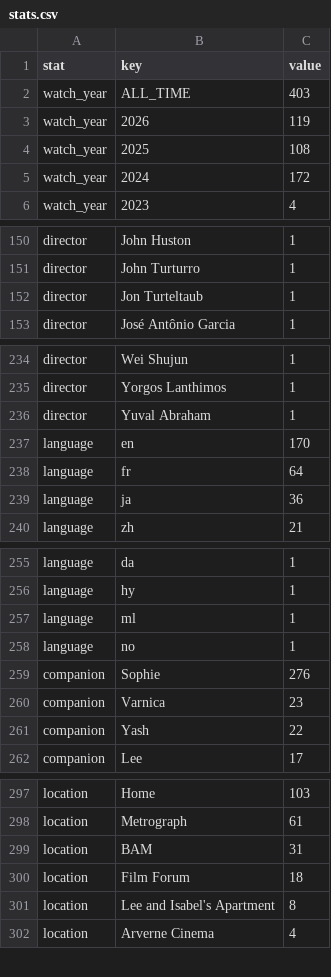
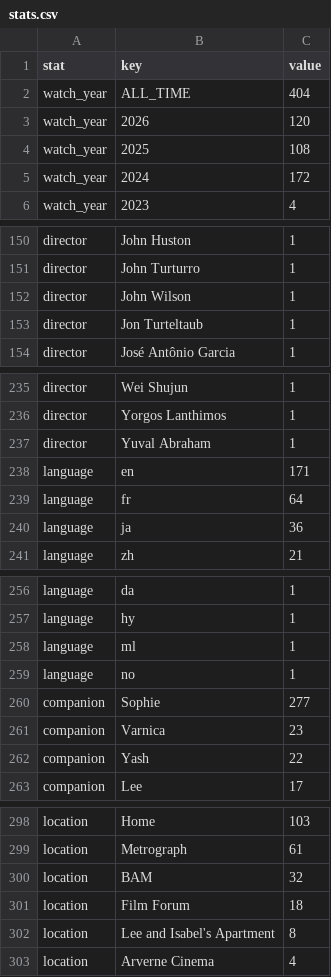
Before and after one commit to shreshthkhilani/shreshth-filmstruck, a CSV file: data/stats.csv, drawn as a sheet; only a part is shown, gaps mark what is left out; the diff covers the shown part only.

```diff
--- a/data/stats.csv
+++ b/data/stats.csv
@@ -1,4 +1,4 @@
 stat,key,value
-watch_year,ALL_TIME,403
-watch_year,2026,119
+watch_year,ALL_TIME,404
+watch_year,2026,120
 watch_year,2025,108
@@ -151,2 +151,3 @@ director,John Huston,1
 director,John Turturro,1
+director,John Wilson,1
 director,Jon Turteltaub,1
@@ -236,3 +237,3 @@ director,Yorgos Lanthimos,1
 director,Yuval Abraham,1
-language,en,170
+language,en,171
 language,fr,64
@@ -258,3 +259,3 @@ language,ml,1
 language,no,1
-companion,Sophie,276
+companion,Sophie,277
 companion,Varnica,23
@@ -298,3 +299,3 @@ location,Home,103
 location,Metrograph,61
-location,BAM,31
+location,BAM,32
 location,Film Forum,18
```
Also changed, not shown: 1 edited cell elsewhere in this file, data/films.csv, data/log.csv.
